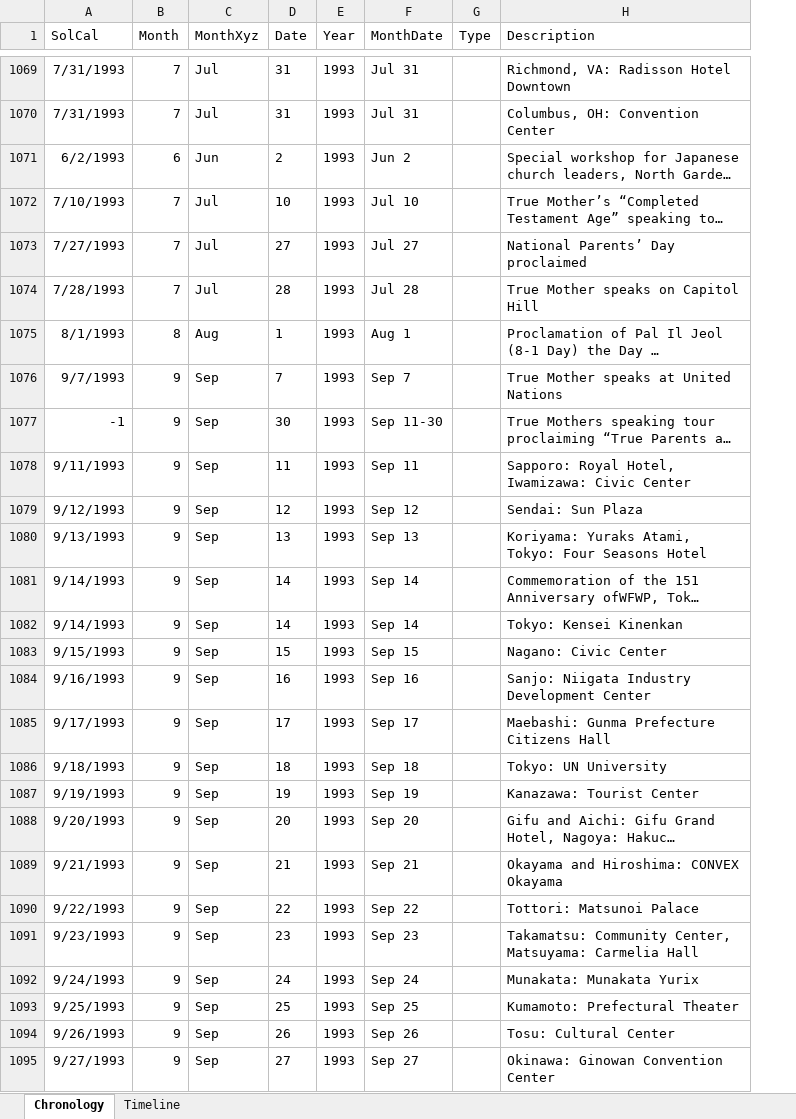
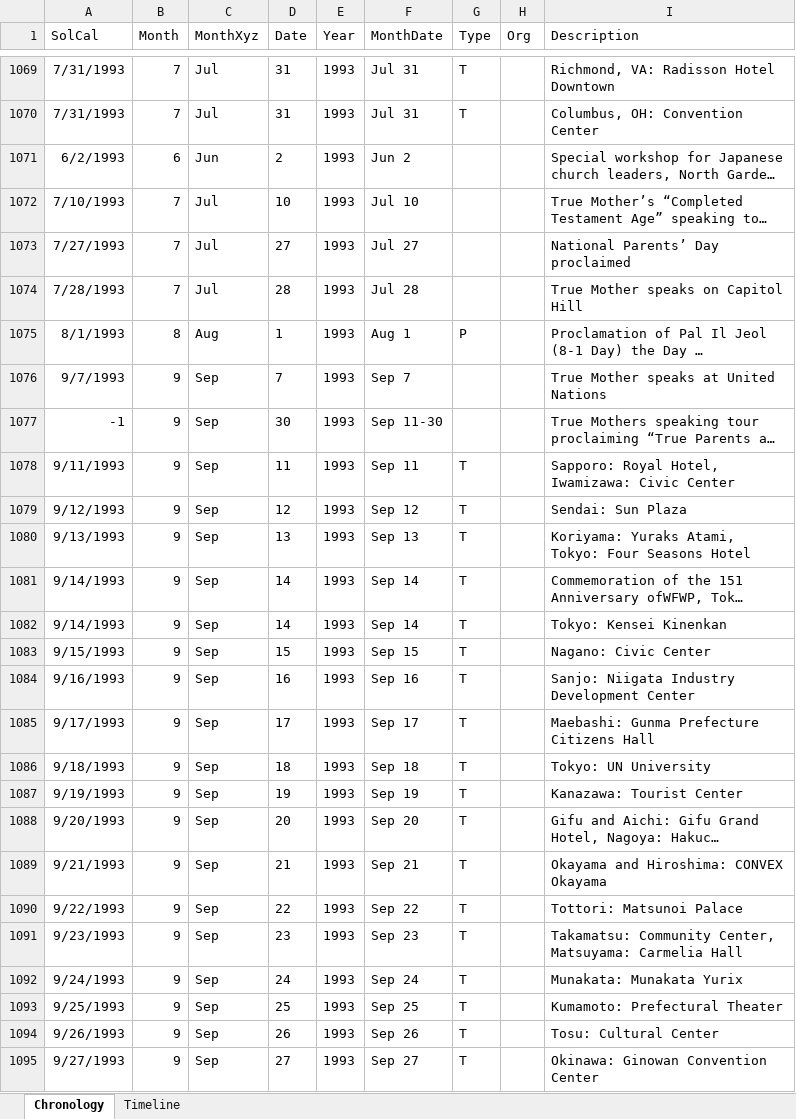
Before and after one commit to peterennis/aetimeline, an Excel workbook: res/MoonCalendar.xlsx, sheet Chronology, drawn as a sheet; only a part is shown, gaps mark what is left out; long unchanged cells end in …; values as stored, in another font and other column widths than the file's, no borders; table styles not drawn; the diff covers the shown part only; the diff names each change by its address in the sheet, - before the commit and + after, or states it on an @@ line.

Commit message:
chore() wip - add org column with updates

```diff
--- a/res/MoonCalendar.xlsx (sheet Chronology)
+++ b/res/MoonCalendar.xlsx (sheet Chronology)
+column H (Org), empty
-G1069:G1070 (Type): (empty)
+G1069:G1070 (Type): T
-G1075 (Type): (empty)
+G1075 (Type): P
-G1078:G1095 (Type): (empty)
+G1078:G1095 (Type): T
```
Also changed, not shown: 406 edited cells elsewhere in this sheet.
